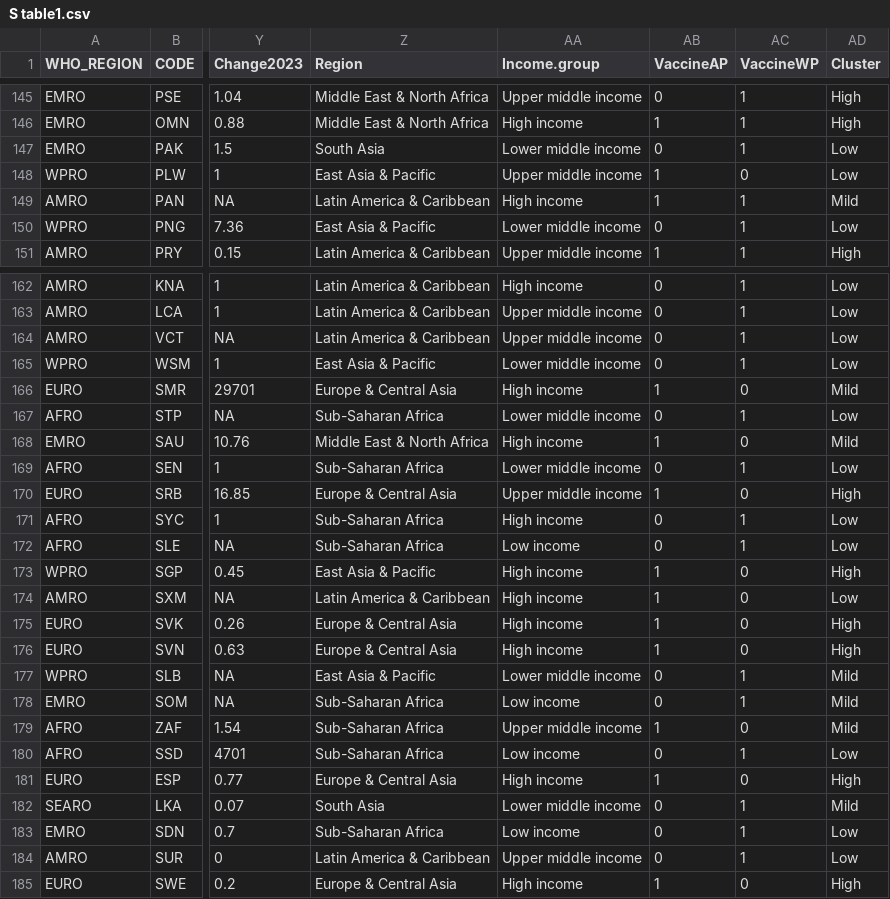
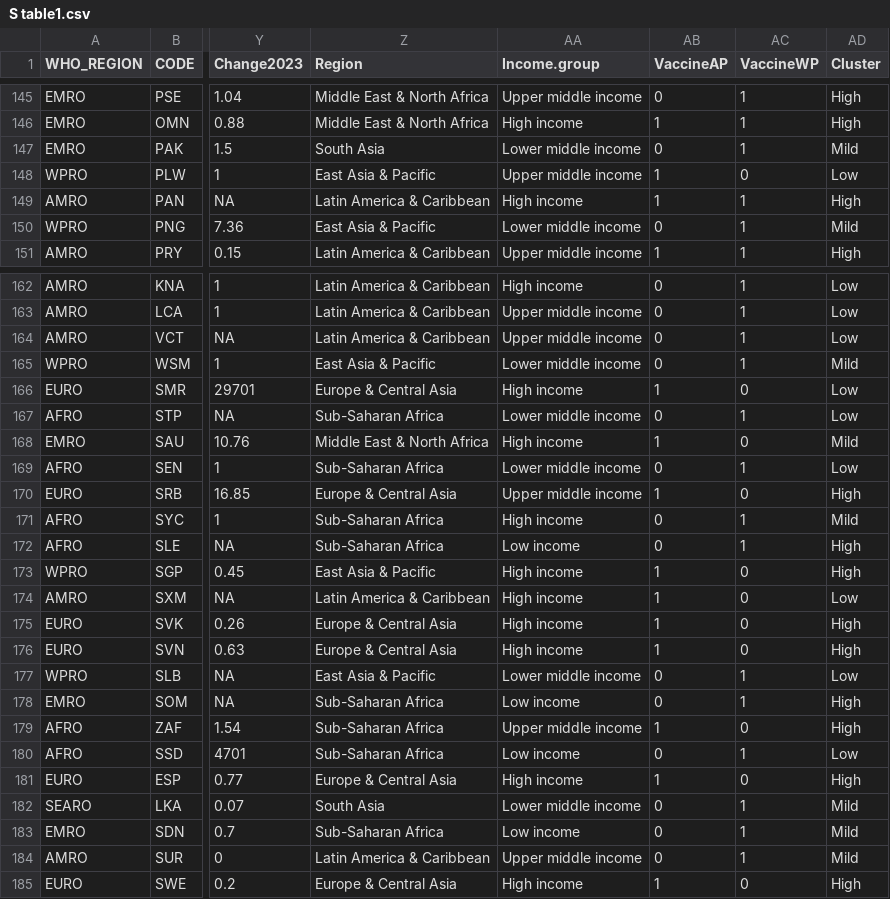
Before and after one commit to xmusphlkg/PertussisVaccine, a CSV file: Outcome/S table1.csv, drawn as a sheet; only a part is shown, gaps mark what is left out; the diff covers the shown part only; the diff names each change by its address in the sheet, - before the commit and + after, or states it on an @@ line.

```diff
--- a/Outcome/S table1.csv
+++ b/Outcome/S table1.csv
-AD147 (Cluster): Low
+AD147 (Cluster): Mild
-AD149 (Cluster): Mild
+AD149 (Cluster): High
-AD150 (Cluster): Low
+AD150 (Cluster): Mild
-AD165 (Cluster): Low
+AD165 (Cluster): Mild
-AD166 (Cluster): Mild
+AD166 (Cluster): Low
-AD171 (Cluster): Low
+AD171 (Cluster): Mild
-AD172 (Cluster): Low
+AD172 (Cluster): High
-AD177 (Cluster): Mild
+AD177 (Cluster): Low
-AD178:AD179 (Cluster): Mild
+AD178:AD179 (Cluster): High
-AD183:AD184 (Cluster): Low
+AD183:AD184 (Cluster): Mild
```
Also changed, not shown: 29 edited cells elsewhere in this file, 8 other files.
